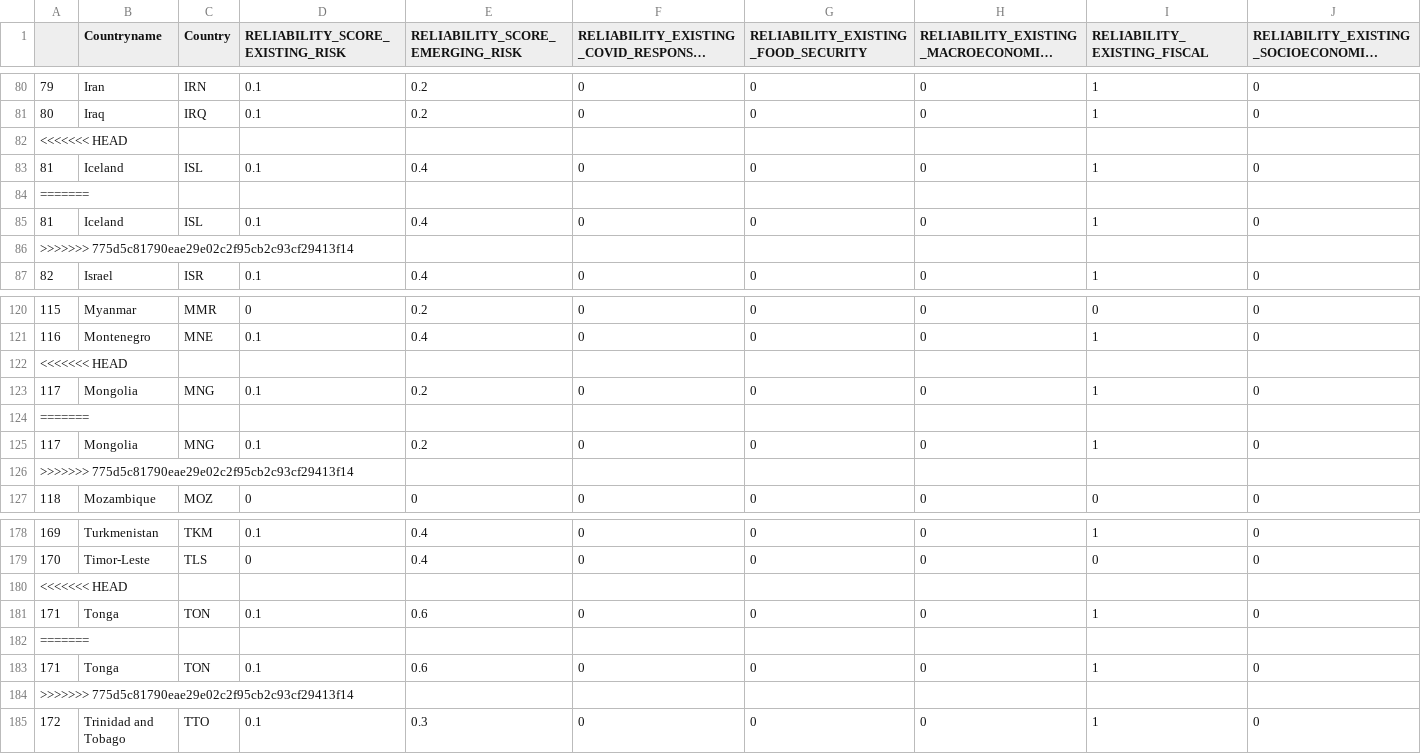
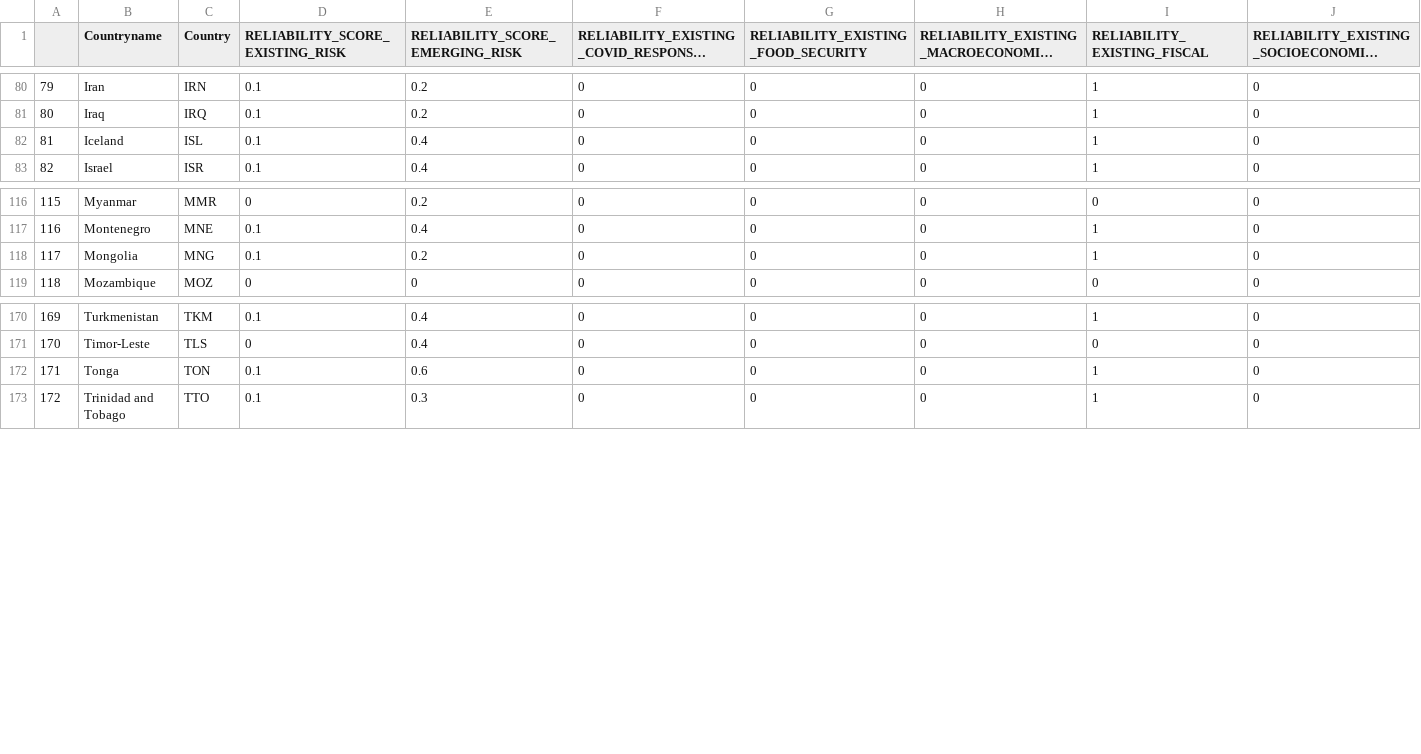
Before and after one commit to ljonestz/compoundriskdata, a CSV file: Risk_sheets/reliabilitysheet.csv, drawn as a sheet; only a part is shown, gaps mark what is left out; long unchanged cells end in …; rows hold the shown columns only; the diff names each change by its address in the sheet, - before the commit and + after, or states it on an @@ line.

```diff
--- a/Risk_sheets/reliabilitysheet.csv
+++ b/Risk_sheets/reliabilitysheet.csv
-row 82: <<<<<<< HEAD
-row 84: =======
-row 85: 81 | Iceland | ISL | 0.1 | 0.4 | 0 | 0 | 0 | 1 | 0
-row 86: >>>>>>> 775d5c81790eae29e02c2f95cb2c93cf29413f14
-row 122: <<<<<<< HEAD
-row 124: =======
-row 125: 117 | Mongolia | MNG | 0.1 | 0.2 | 0 | 0 | 0 | 1 | 0
-row 126: >>>>>>> 775d5c81790eae29e02c2f95cb2c93cf29413f14
-row 180: <<<<<<< HEAD
-row 182: =======
-row 183: 171 | Tonga | TON | 0.1 | 0.6 | 0 | 0 | 0 | 1 | 0
-row 184: >>>>>>> 775d5c81790eae29e02c2f95cb2c93cf29413f14
```
Also changed, not shown: Risk_sheets/Global_compound_risk_database.csv, 3 other files.
